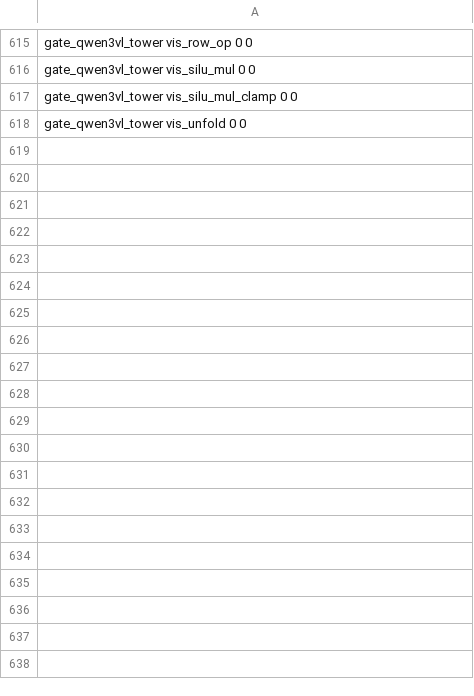
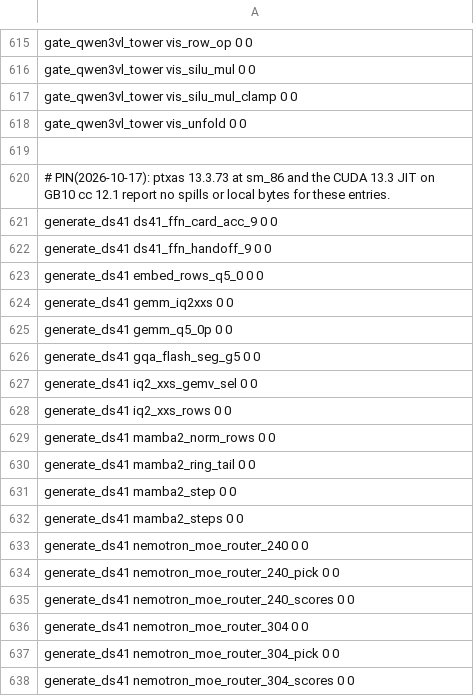
Before and after one commit to Burntgogi/bloomery, a TSV file: tools/ref/ptx-shapes/sm_86-cc12.1.tsv, drawn as a sheet; only a part is shown, gaps mark what is left out; the diff covers the shown part only.

```diff
--- a/tools/ref/ptx-shapes/sm_86-cc12.1.tsv
+++ b/tools/ref/ptx-shapes/sm_86-cc12.1.tsv
@@ -618 +618,21 @@ gate_qwen3vl_tower   vis_silu_mul_clamp                 0           0
 gate_qwen3vl_tower   vis_unfold                         0           0
+
+# PIN(2026-10-17): ptxas 13.3.73 at sm_86 and the CUDA 13.3 JIT on GB10 cc 12.1 report no spills or local bytes for these entries.
+generate_ds41     ds41_ffn_card_acc_9                          0           0
+generate_ds41     ds41_ffn_handoff_9                           0           0
+generate_ds41     embed_rows_q5_0                              0           0
+generate_ds41     gemm_iq2xxs                                  0           0
+generate_ds41     gemm_q5_0p                                   0           0
+generate_ds41     gqa_flash_seg_g5                             0           0
+generate_ds41     iq2_xxs_gemv_sel                             0           0
+generate_ds41     iq2_xxs_rows                                 0           0
+generate_ds41     mamba2_norm_rows                             0           0
+generate_ds41     mamba2_ring_tail                             0           0
+generate_ds41     mamba2_step                                  0           0
+generate_ds41     mamba2_steps                                 0           0
+generate_ds41     nemotron_moe_router_240                      0           0
+generate_ds41     nemotron_moe_router_240_pick                 0           0
+generate_ds41     nemotron_moe_router_240_scores               0           0
+generate_ds41     nemotron_moe_router_304                      0           0
+generate_ds41     nemotron_moe_router_304_pick                 0           0
+generate_ds41     nemotron_moe_router_304_scores               0           0
```
Also changed, not shown: 40 added rows elsewhere in this file, tools/ref/ptx-shapes/sm_121-cc12.1.tsv.
